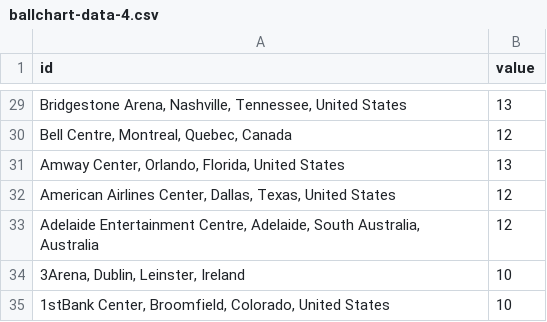
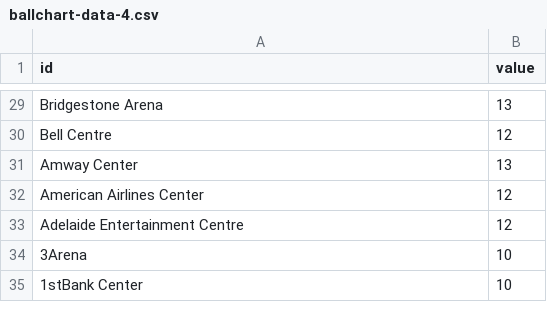
Before and after one commit to Jordyvanvorselen/data-visualization, a CSV file: ballchart-data-4.csv, drawn as a sheet; only a part is shown, gaps mark what is left out; the diff covers the shown part only.

```diff
--- a/ballchart-data-4.csv
+++ b/ballchart-data-4.csv
@@ -29,7 +29,7 @@
-"Bridgestone Arena, Nashville, Tennessee, United States",13
-"Bell Centre, Montreal, Quebec, Canada",12
-"Amway Center, Orlando, Florida, United States",13
-"American Airlines Center, Dallas, Texas, United States",12
-"Adelaide Entertainment Centre, Adelaide, South Australia, Australia",12
-"3Arena, Dublin, Leinster, Ireland",10
-"1stBank Center, Broomfield, Colorado, United States",10
+"Bridgestone Arena",13
+"Bell Centre",12
+"Amway Center",13
+"American Airlines Center",12
+"Adelaide Entertainment Centre",12
+"3Arena",10
+"1stBank Center",10
```
Also changed, not shown: 27 edited cells elsewhere in this file, ballchart-data-3.csv, 8 other files.
